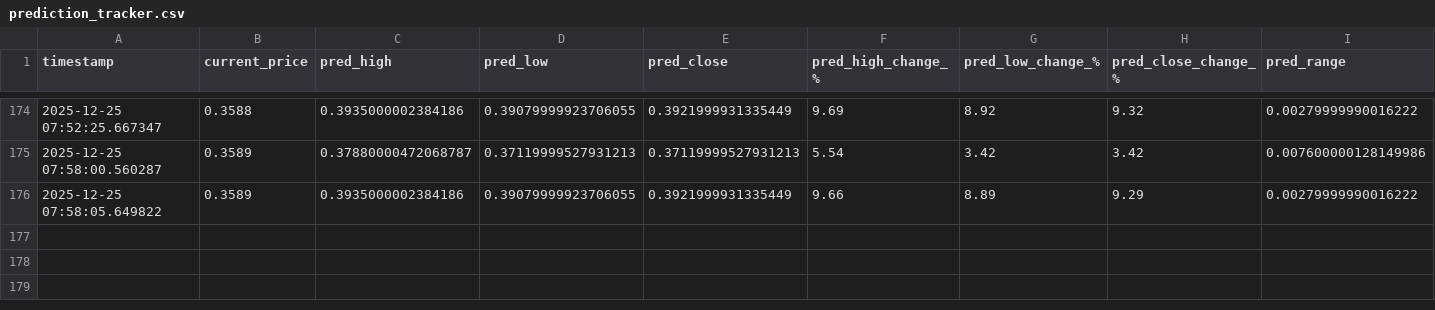
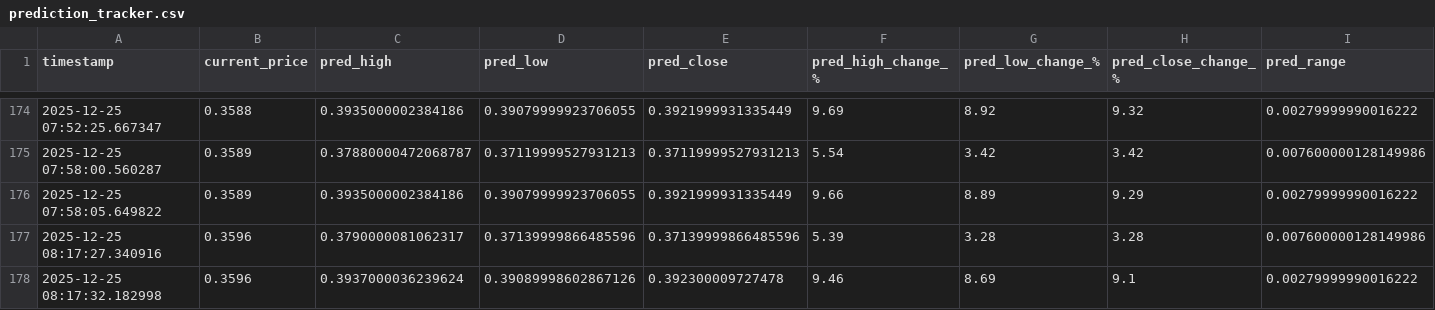
Before and after one commit to winningtrendingbots/winningtrendingbots.github.io, a CSV file: data/prediction_tracker.csv, drawn as a sheet; only a part is shown, gaps mark what is left out; rows hold the shown columns only; the diff names each change by its address in the sheet, - before the commit and + after, or states it on an @@ line.

```diff
--- a/data/prediction_tracker.csv
+++ b/data/prediction_tracker.csv
+row 177: 2025-12-25 08:17:27.340916 | 0.3596 | 0.3790000081062317 | 0.37139999866485596 | 0.37139999866485596 | 5.39 | 3.28 | 3.28 | 0.007600000128149986
+row 178: 2025-12-25 08:17:32.182998 | 0.3596 | 0.3937000036239624 | 0.39089998602867126 | 0.392300009727478 | 9.46 | 8.69 | 9.1 | 0.00279999990016222
```
Also changed, not shown: data/trading_signals.csv.
